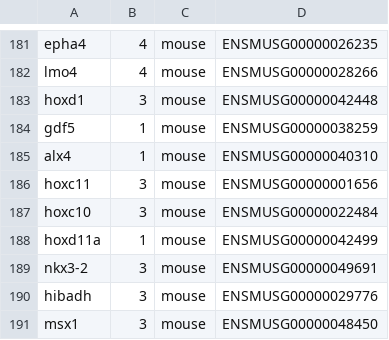
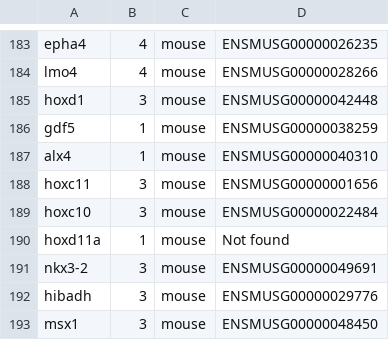
Before and after one commit to prashanti/candidate-gene-analysis, a TSV file: data/preprocessed_candidatelist_09_17_16_EnsemblIDs.tsv, drawn as a sheet; only a part is shown, gaps mark what is left out; the diff covers the shown part only.

```diff
--- a/data/preprocessed_candidatelist_09_17_16_EnsemblIDs.tsv
+++ b/data/preprocessed_candidatelist_09_17_16_EnsemblIDs.tsv
@@ -187,3 +189,3 @@ hoxc11	3	mouse	ENSMUSG00000001656
 hoxc10	3	mouse	ENSMUSG00000022484
-hoxd11a	1	mouse	ENSMUSG00000042499
+hoxd11a	1	mouse	Not found
 nkx3-2	3	mouse	ENSMUSG00000049691
```
Also changed, not shown: 3 added rows, 3 removed rows and 1 edited cell elsewhere in this file, 1 other file.
